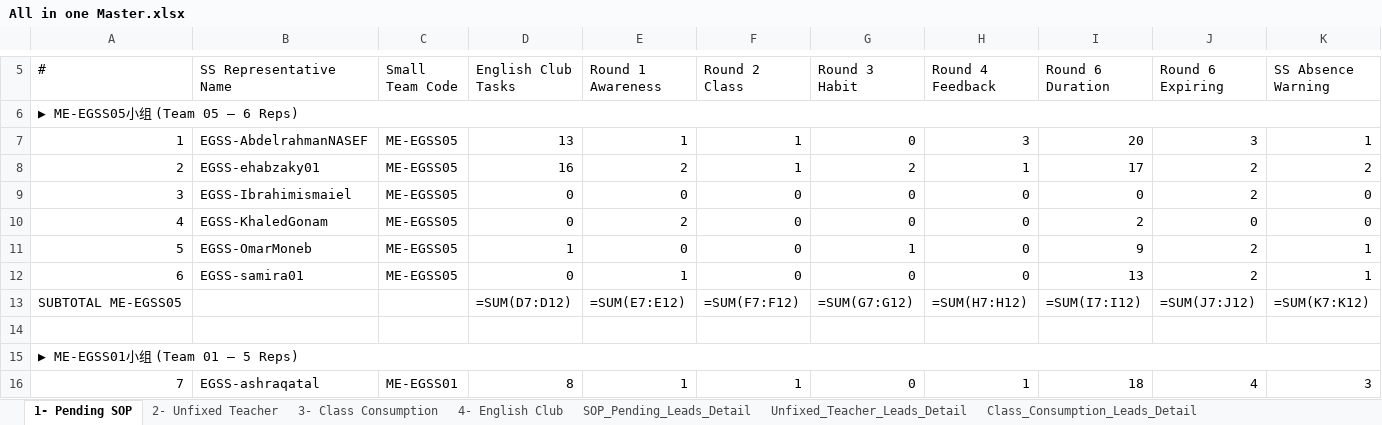
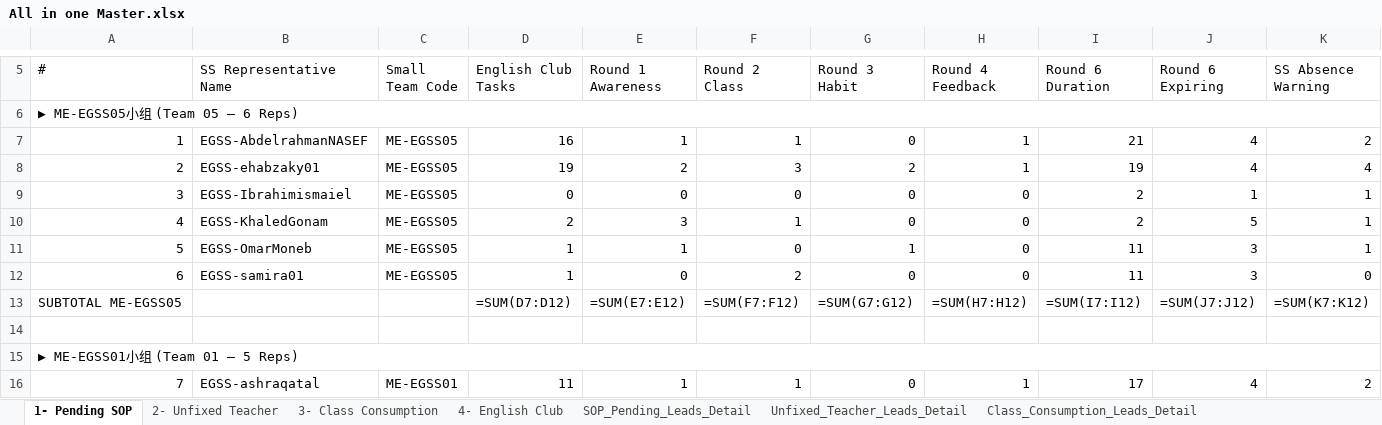
Before and after one commit to husseinelaasar/big-team-01-dashboard, an Excel workbook: attachments/All in one Master.xlsx, sheet 1- Pending SOP, drawn as a sheet; only a part is shown, gaps mark what is left out; values as stored, in another font and other column widths than the file's, no cell formats; formulas without a stored value are shown as written; the diff covers the shown part only; the diff names each change by its address in the sheet, - before the commit and + after, or states it on an @@ line.

```diff
--- a/attachments/All in one Master.xlsx (sheet 1- Pending SOP)
+++ b/attachments/All in one Master.xlsx (sheet 1- Pending SOP)
-D7 (English Club Tasks): 13
+D7 (English Club Tasks): 16
-H7 (Round 4 Feedback): 3
+H7 (Round 4 Feedback): 1
-I7 (Round 6 Duration): 20
+I7 (Round 6 Duration): 21
-J7 (Round 6 Expiring): 3
+J7 (Round 6 Expiring): 4
-K7 (SS Absence Warning): 1
+K7 (SS Absence Warning): 2
-D8 (English Club Tasks): 16
+D8 (English Club Tasks): 19
-F8 (Round 2 Class): 1
+F8 (Round 2 Class): 3
-I8 (Round 6 Duration): 17
+I8 (Round 6 Duration): 19
-J8 (Round 6 Expiring): 2
+J8 (Round 6 Expiring): 4
-K8 (SS Absence Warning): 2
+K8 (SS Absence Warning): 4
-I9 (Round 6 Duration): 0
+I9 (Round 6 Duration): 2
-J9 (Round 6 Expiring): 2
+J9 (Round 6 Expiring): 1
-K9:K10 (SS Absence Warning): 0
+K9:K10 (SS Absence Warning): 1
-D10 (English Club Tasks): 0
+D10 (English Club Tasks): 2
-E10 (Round 1 Awareness): 2
+E10 (Round 1 Awareness): 3
-F10 (Round 2 Class): 0
+F10 (Round 2 Class): 1
-J10 (Round 6 Expiring): 0
+J10 (Round 6 Expiring): 5
-E11 (Round 1 Awareness): 0
+E11 (Round 1 Awareness): 1
-I11 (Round 6 Duration): 9
+I11 (Round 6 Duration): 11
-J11:J12 (Round 6 Expiring): 2
+J11:J12 (Round 6 Expiring): 3
-D12 (English Club Tasks): 0
+D12 (English Club Tasks): 1
-E12 (Round 1 Awareness): 1
+E12 (Round 1 Awareness): 0
-F12 (Round 2 Class): 0
+F12 (Round 2 Class): 2
-I12 (Round 6 Duration): 13
+I12 (Round 6 Duration): 11
-K12 (SS Absence Warning): 1
+K12 (SS Absence Warning): 0
-D16 (English Club Tasks): 8
+D16 (English Club Tasks): 11
-I16 (Round 6 Duration): 18
+I16 (Round 6 Duration): 17
-K16 (SS Absence Warning): 3
+K16 (SS Absence Warning): 2
```
Also changed, not shown: 71 edited cells elsewhere in this sheet, sheet Class_Consumption_Leads_Detail, sheet SOP_Pending_Leads_Detail, sheet Unfixed_Teacher_Leads_Detail, sheet English_Club_Leads_Detail, sheet 3- Class Consumption, sheet 2- Unfixed Teacher, 1 more sheet, cell formats, 23 other files.
